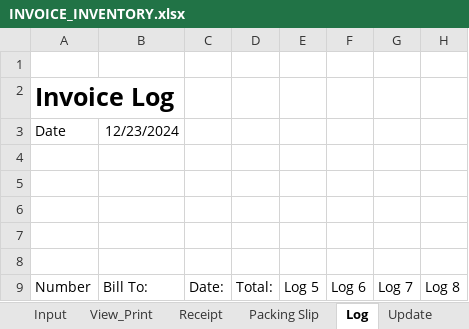
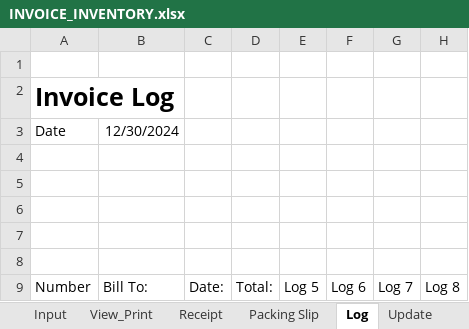
Before and after one commit to DataMateApp/DataMateApp.github.io, an Excel workbook: INVOICE_INVENTORY.xlsx, sheet Log, drawn as a sheet; only a part is shown; values as stored, in another font and other column widths than the file's, no borders; the diff names each change by its address in the sheet, - before the commit and + after, or states it on an @@ line.

```diff
--- a/INVOICE_INVENTORY.xlsx (sheet Log)
+++ b/INVOICE_INVENTORY.xlsx (sheet Log)
-B3: 12/23/2024
+B3: 12/30/2024
```
Also changed, not shown: sheet Sheet1, sheet Input, other sheet tabs, formulas that keep their value, charts or pictures.
